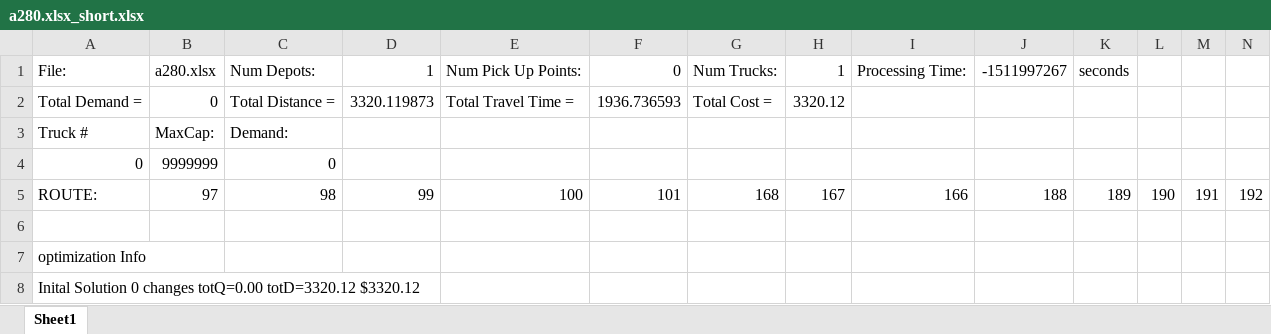
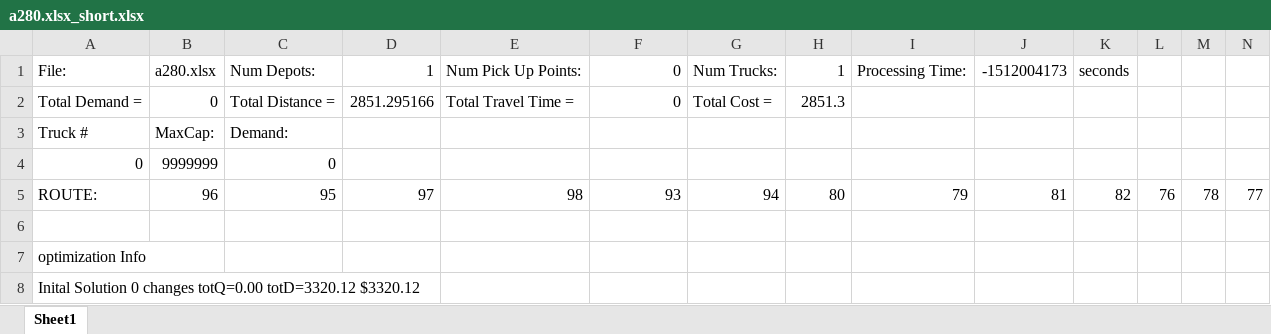
Before and after one commit to padenalex/Zeus-Firefly, an Excel workbook: Zeus/data/TSP/Results/a280.xlsx_short.xlsx, sheet Sheet1, drawn as a sheet; only a part is shown; values as stored, in another font and other column widths than the file's, no borders; removed rows and columns are numbered as before the commit, all else as after; rows hold the shown columns only; the diff names each change by its address in the sheet, - before the commit and + after, or states it on an @@ line.

```diff
--- a/Zeus/data/TSP/Results/a280.xlsx_short.xlsx (sheet Sheet1)
+++ b/Zeus/data/TSP/Results/a280.xlsx_short.xlsx (sheet Sheet1)
-J1: -1511997267
+J1: -1512004173
-D2: 3320.119873
+D2: 2851.295166
-F2: 1936.736593
+F2: 0
-H2: 3320.12
+H2: 2851.3
-row 5: ROUTE: | 97 | 98 | 99 | 100 | 101 | 168 | 167 | 166 | 188 | 189 | 190 | 191 | 192
+row 5: ROUTE: | 96 | 95 | 97 | 98 | 93 | 94 | 80 | 79 | 81 | 82 | 76 | 78 | 77
```
Also changed, not shown: Zeus/data/TSP/Results/a280.xlsx_long.xlsx, 15 other files.
